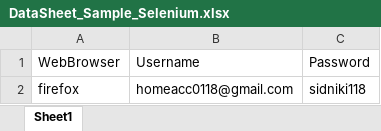
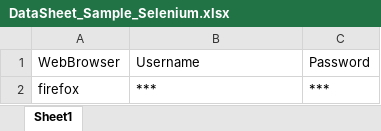
Before and after one commit to gabasidharth/sample_selenium, an Excel workbook: DataSheet/DataSheet_Sample_Selenium.xlsx, sheet Sheet1, drawn as a sheet; values as stored, in another font and other column widths than the file's, no borders; the diff names each change by its address in the sheet, - before the commit and + after, or states it on an @@ line.

Commit message:
changed the username and password

```diff
--- a/DataSheet/DataSheet_Sample_Selenium.xlsx (sheet Sheet1)
+++ b/DataSheet/DataSheet_Sample_Selenium.xlsx (sheet Sheet1)
-B2: homeacc0118@gmail.com
+B2: ***
-C2: sidniki118
+C2: ***
```
